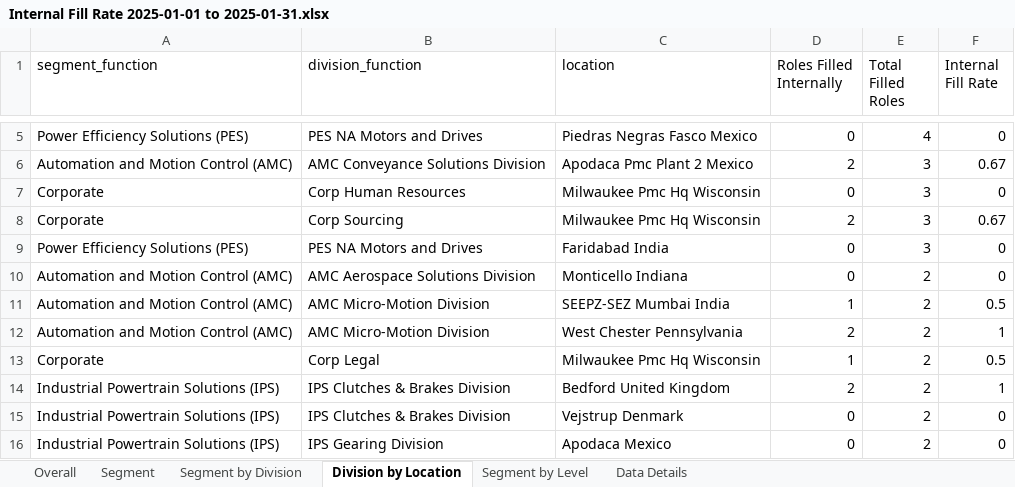
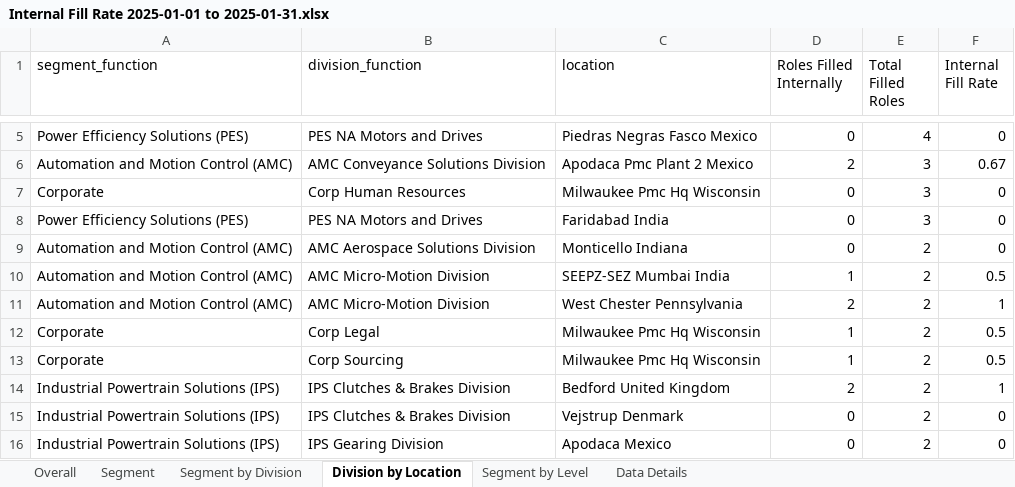
Before and after one commit to jeagleso/2025_Core-Value-Drivers_Reporting, an Excel workbook: outputs/Internal Fill Rate 2025-01-01 to 2025-01-31.xlsx, sheet Division by Location, drawn as a sheet; only a part is shown, gaps mark what is left out; values as stored, in another font and other column widths than the file's, no borders; table styles not drawn; removed rows and columns are numbered as before the commit, all else as after; the diff names each change by its address in the sheet, - before the commit and + after, or states it on an @@ line.

```diff
--- a/outputs/Internal Fill Rate 2025-01-01 to 2025-01-31.xlsx (sheet Division by Location)
+++ b/outputs/Internal Fill Rate 2025-01-01 to 2025-01-31.xlsx (sheet Division by Location)
-row 8: Corporate | Corp Sourcing | Milwaukee Pmc Hq Wisconsin | 2 | 3 | 0.67
+row 13: Corporate | Corp Sourcing | Milwaukee Pmc Hq Wisconsin | 1 | 2 | 0.5
```
Also changed, not shown: sheet Data Details, sheet Segment by Level, sheet Segment by Division, sheet Overall, sheet Segment, 2 other files.
